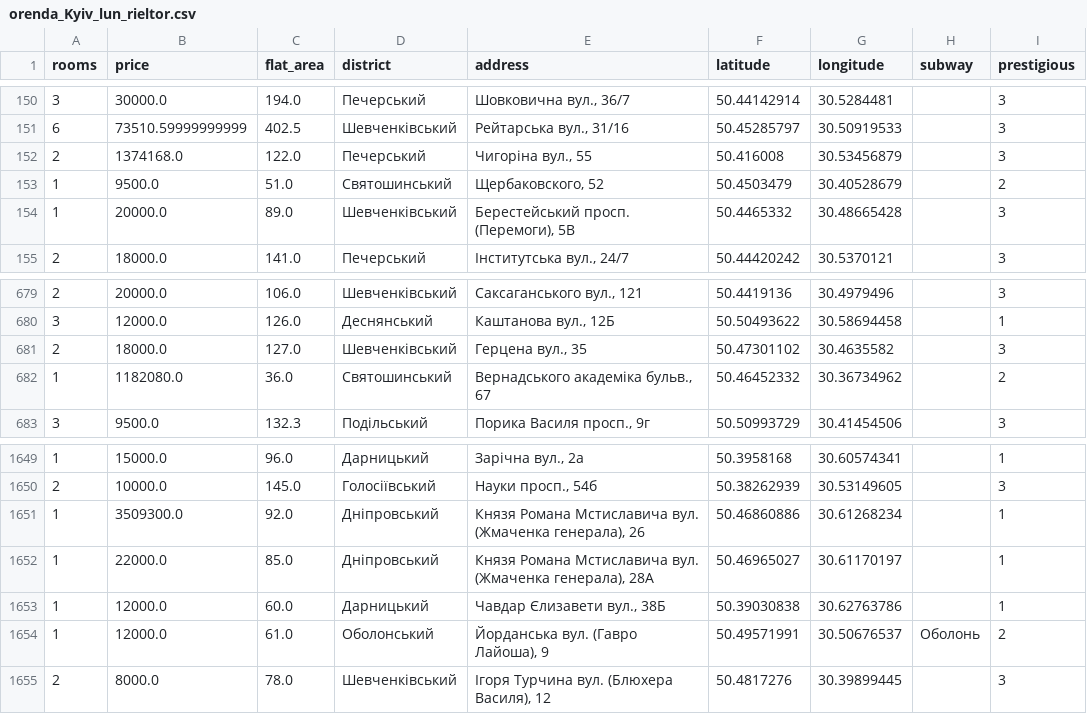
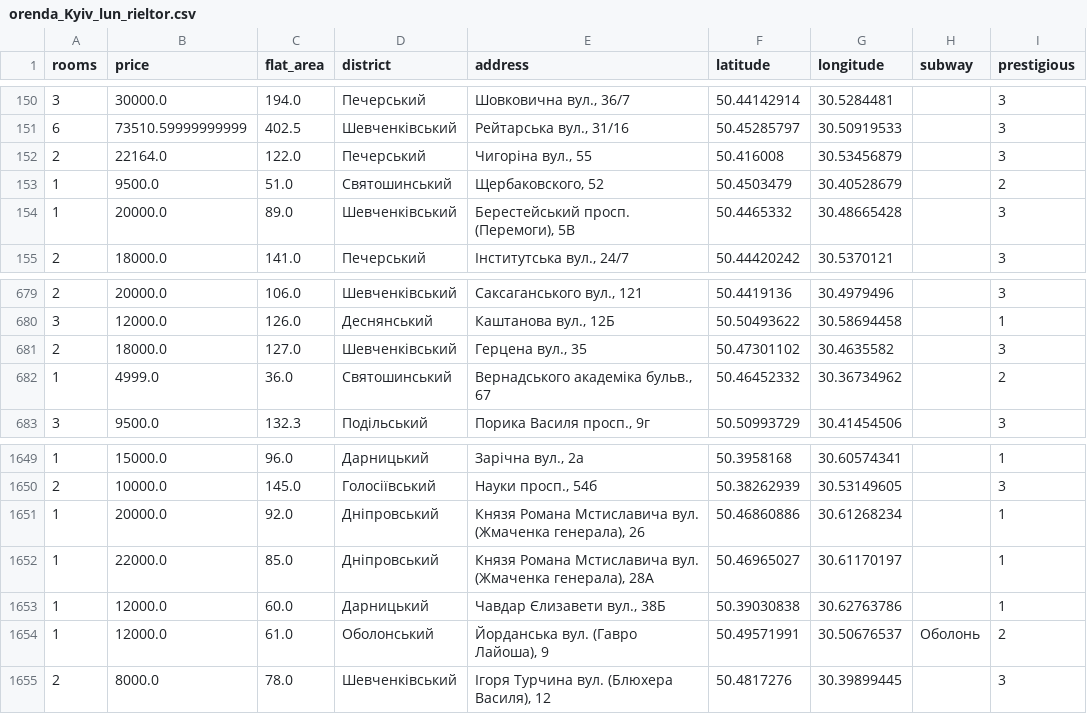
Before and after one commit to CyberCowboy404/DataScience-kyiv-flats, a CSV file: orenda_Kyiv_lun_rieltor.csv, drawn as a sheet; only a part is shown, gaps mark what is left out.

Commit message:
Update orenda_Kyiv_lun_rieltor.csv

```diff
--- a/orenda_Kyiv_lun_rieltor.csv
+++ b/orenda_Kyiv_lun_rieltor.csv
@@ -151,3 +151,3 @@ rooms,price,flat_area,district,address,latitude,longitude,subway,prestigious
 6,73510.59999999999,402.5,Шевченківський,"Рейтарська вул., 31/16",50.45285797,30.50919533,,3
-2,1374168.0,122.0,Печерський,"Чигоріна вул., 55",50.416008,30.53456879,,3
+2,22164.0,122.0,Печерський,"Чигоріна вул., 55",50.416008,30.53456879,,3
 1,9500.0,51.0,Святошинський,"Щербаковского, 52",50.4503479,30.40528679,,2
@@ -681,3 +681,3 @@ rooms,price,flat_area,district,address,latitude,longitude,subway,prestigious
 2,18000.0,127.0,Шевченківський,"Герцена вул., 35",50.47301102,30.4635582,,3
-1,1182080.0,36.0,Святошинський,"Вернадського академіка бульв., 67",50.46452332,30.36734962,,2
+1,4999.0,36.0,Святошинський,"Вернадського академіка бульв., 67",50.46452332,30.36734962,,2
 3,9500.0,132.3,Подільський,"Порика Василя просп., 9г",50.50993729,30.41454506,,3
@@ -1650,3 +1650,3 @@ rooms,price,flat_area,district,address,latitude,longitude,subway,prestigious
 2,10000.0,145.0,Голосіївський,"Науки просп., 54б",50.38262939,30.53149605,,3
-1,3509300.0,92.0,Дніпровський,"Князя Романа Мстиславича вул. (Жмаченка генерала), 26",50.46860886,30.61268234,,1
+1,20000.0,92.0,Дніпровський,"Князя Романа Мстиславича вул. (Жмаченка генерала), 26",50.46860886,30.61268234,,1
 1,22000.0,85.0,Дніпровський,"Князя Романа Мстиславича вул. (Жмаченка генерала), 28А",50.46965027,30.61170197,,1
```
